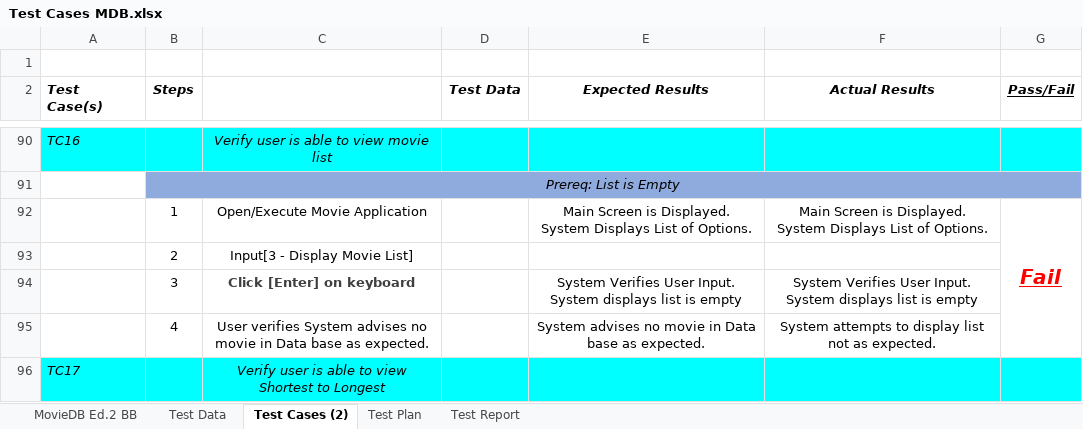
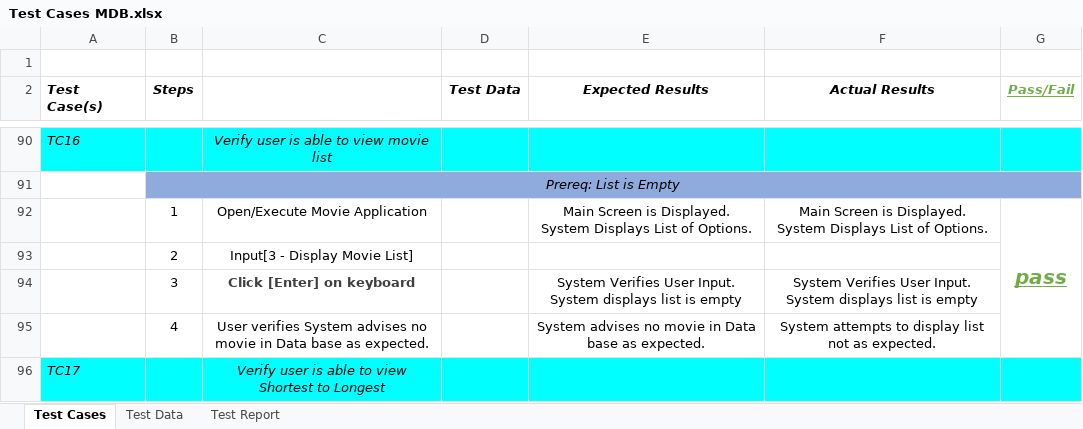
Before and after one commit to JudsonMurray/MovieDB, an Excel workbook: JP/doc/Test Cases MDB.xlsx, sheet Test Cases, drawn as a sheet; only a part is shown, gaps mark what is left out; values as stored, in another font and other column widths than the file's, no borders; the diff covers the shown part only; the diff names each change by its address in the sheet, - before the commit and + after, or states it on an @@ line.

Commit message:
Test Script, Test Data, Test Report Version 3
Refactoring of Code.

```diff
--- a/JP/doc/Test Cases MDB.xlsx (sheet Test Cases)
+++ b/JP/doc/Test Cases MDB.xlsx (sheet Test Cases)
-sheet tab: Test Cases (2)
+sheet tab: Test Cases
-sheet tab: MovieDB Ed.2 BB
-sheet tab: Test Plan
@@ sheet tab order changed: Test Cases | Test Data | Test Report @@
-G2 text colour: black
+G2 text colour: #70AD47
-G92 (Pass/Fail): Fail
+G92 (Pass/Fail): pass
-G92 text colour: #FF0000
+G92 text colour: #70AD47
```
Also changed, not shown: 24 added rows, 5 edited cells and cell formats elsewhere in this sheet, sheet Test Report, sheet Test Data, charts or pictures.
